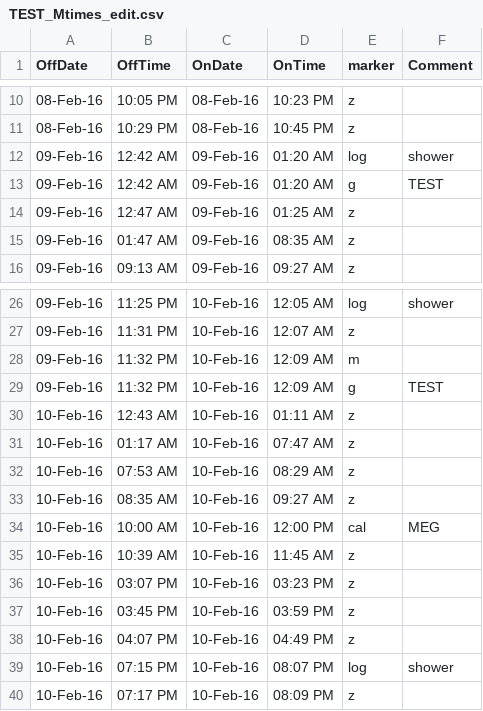
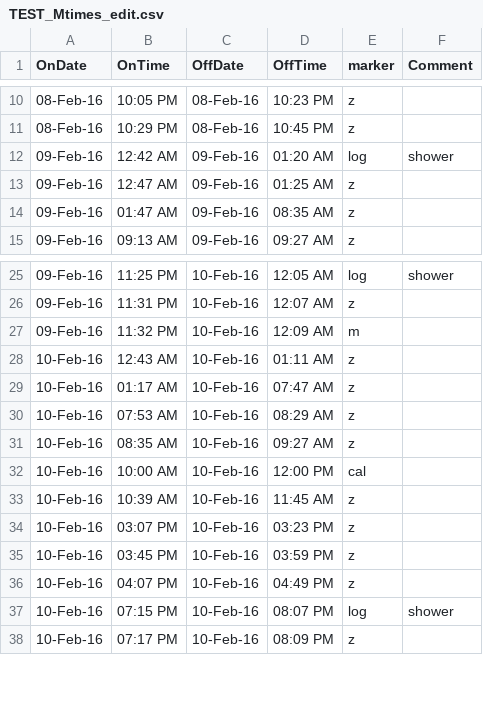
Before and after one commit to shandlergs/actigraPy, a CSV file: data/output/TEST_Mtimes_edit.csv, drawn as a sheet; only a part is shown, gaps mark what is left out; removed rows and columns are numbered as before the commit, all else as after; the diff names each change by its address in the sheet, - before the commit and + after, or states it on an @@ line.

```diff
--- a/data/output/TEST_Mtimes_edit.csv
+++ b/data/output/TEST_Mtimes_edit.csv
-A1: OffDate
+A1: OnDate
-B1: OffTime
+B1: OnTime
-C1: OnDate
+C1: OffDate
-D1: OnTime
+D1: OffTime
-row 13: 09-Feb-16 | 12:42 AM | 09-Feb-16 | 01:20 AM | g | TEST
-row 29: 09-Feb-16 | 11:32 PM | 10-Feb-16 | 12:09 AM | g | TEST
-F32 (Comment): MEG
+F32 (Comment): (empty)
```
Also changed, not shown: 5 other files.
